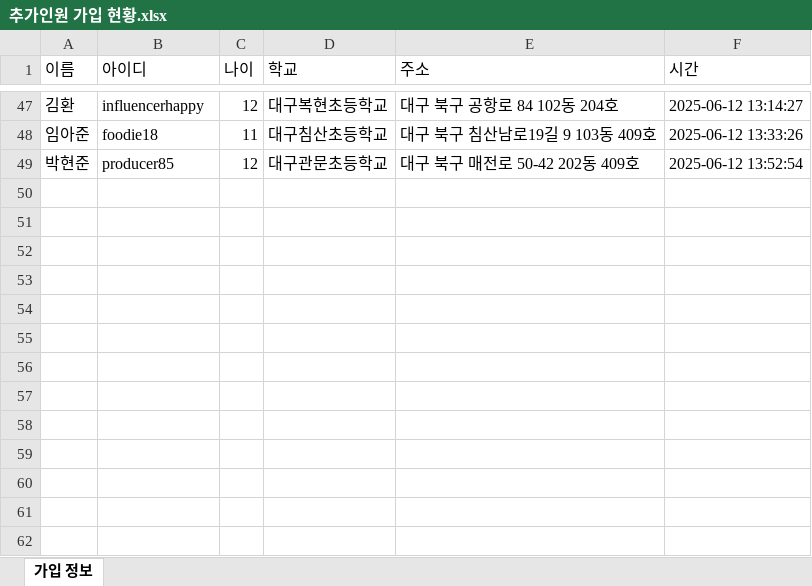
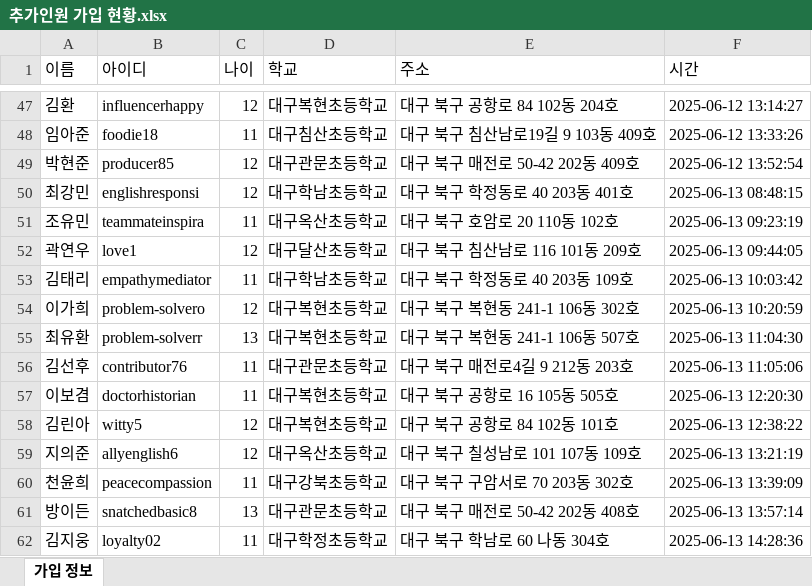
Before and after one commit to Duinho/enoz_kjg, an Excel workbook: 파이썬/코딩교실 매크로/1.코딩교실준비/2.추가인원 수강신청/1.추가인원 가입 수강신청/추가인원 가입 현황.xlsx, sheet 가입 정보, drawn as a sheet; only a part is shown, gaps mark what is left out; values as stored, in another font and other column widths than the file's, no borders; the diff names each change by its address in the sheet, - before the commit and + after, or states it on an @@ line.

```diff
--- a/파이썬/코딩교실 매크로/1.코딩교실준비/2.추가인원 수강신청/1.추가인원 가입 수강신청/추가인원 가입 현황.xlsx (sheet 가입 정보)
+++ b/파이썬/코딩교실 매크로/1.코딩교실준비/2.추가인원 수강신청/1.추가인원 가입 수강신청/추가인원 가입 현황.xlsx (sheet 가입 정보)
+row 50: 최강민 | englishresponsi | 12 | 대구학남초등학교 | 대구 북구 학정동로 40 203동 401호 | 2025-06-13 08:48:15
+row 51: 조유민 | teammateinspira | 11 | 대구옥산초등학교 | 대구 북구 호암로 20 110동 102호 | 2025-06-13 09:23:19
+row 52: 곽연우 | love1 | 12 | 대구달산초등학교 | 대구 북구 침산남로 116 101동 209호 | 2025-06-13 09:44:05
+row 53: 김태리 | empathymediator | 11 | 대구학남초등학교 | 대구 북구 학정동로 40 203동 109호 | 2025-06-13 10:03:42
+row 54: 이가희 | problem-solvero | 12 | 대구복현초등학교 | 대구 북구 복현동 241-1 106동 302호 | 2025-06-13 10:20:59
+row 55: 최유환 | problem-solverr | 13 | 대구복현초등학교 | 대구 북구 복현동 241-1 106동 507호 | 2025-06-13 11:04:30
+row 56: 김선후 | contributor76 | 11 | 대구관문초등학교 | 대구 북구 매전로4길 9 212동 203호 | 2025-06-13 11:05:06
+row 57: 이보겸 | doctorhistorian | 11 | 대구복현초등학교 | 대구 북구 공항로 16 105동 505호 | 2025-06-13 12:20:30
+row 58: 김린아 | witty5 | 12 | 대구복현초등학교 | 대구 북구 공항로 84 102동 101호 | 2025-06-13 12:38:22
+row 59: 지의준 | allyenglish6 | 12 | 대구옥산초등학교 | 대구 북구 칠성남로 101 107동 109호 | 2025-06-13 13:21:19
+row 60: 천윤희 | peacecompassion | 11 | 대구강북초등학교 | 대구 북구 구암서로 70 203동 302호 | 2025-06-13 13:39:09
+row 61: 방이든 | snatchedbasic8 | 13 | 대구관문초등학교 | 대구 북구 매전로 50-42 202동 408호 | 2025-06-13 13:57:14
+row 62: 김지웅 | loyalty02 | 11 | 대구학정초등학교 | 대구 북구 학남로 60 나동 304호 | 2025-06-13 14:28:36
```
Also changed, not shown: 1 other file.
